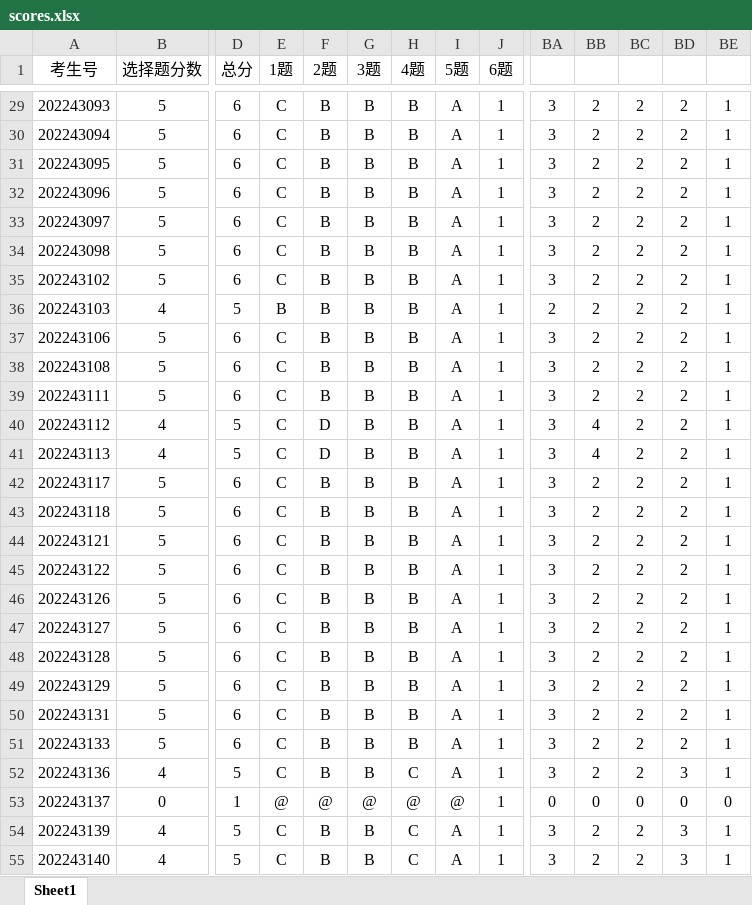
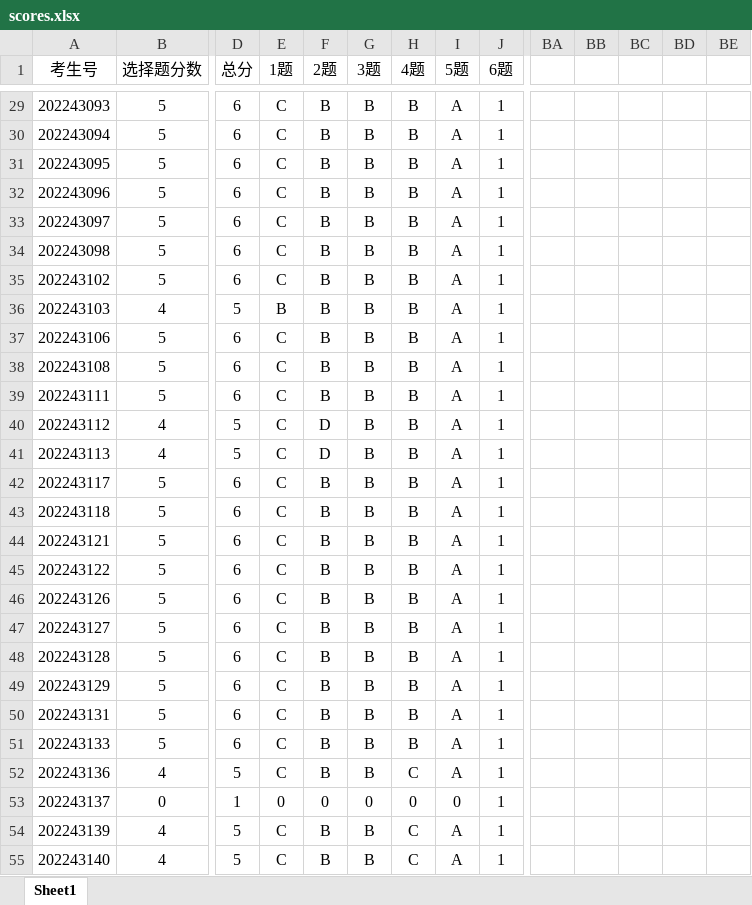
Before and after one commit to kevlns/li-scanner, an Excel workbook: xlsx/scores.xlsx, sheet Sheet1, drawn as a sheet; only a part is shown, gaps mark what is left out; values as stored, in another font and other column widths than the file's, no borders; the diff covers the shown part only; the diff names each change by its address in the sheet, - before the commit and + after, or states it on an @@ line.

```diff
--- a/xlsx/scores.xlsx (sheet Sheet1)
+++ b/xlsx/scores.xlsx (sheet Sheet1)
-BA29:BA35: 3
+BA29:BA35: (empty)
-BB29:BB39: 2
+BB29:BB39: (empty)
-BC29:BC52: 2
+BC29:BC52: (empty)
-BD29:BD51: 2
+BD29:BD51: (empty)
-BE29:BE52: 1
+BE29:BE52: (empty)
-BA36: 2
+BA36: (empty)
-BA37:BA52: 3
+BA37:BA52: (empty)
-BB40:BB41: 4
+BB40:BB41: (empty)
-BB42:BB52: 2
+BB42:BB52: (empty)
-BD52: 3
+BD52: (empty)
-E53 (1题): @
+E53 (1题): 0
-F53 (2题): @
+F53 (2题): 0
-G53 (3题): @
+G53 (3题): 0
-H53 (4题): @
+H53 (4题): 0
-I53 (5题): @
+I53 (5题): 0
-BA53: 0
+BA53: (empty)
-BB53: 0
+BB53: (empty)
-BC53: 0
+BC53: (empty)
-BD53: 0
+BD53: (empty)
-BE53: 0
+BE53: (empty)
-BA54:BA55: 3
+BA54:BA55: (empty)
-BB54:BB55: 2
+BB54:BB55: (empty)
-BC54:BC55: 2
+BC54:BC55: (empty)
-BD54:BD55: 3
+BD54:BD55: (empty)
-BE54:BE55: 1
+BE54:BE55: (empty)
```
Also changed, not shown: 290 edited cells elsewhere in this sheet, formulas that keep their value, card/card_template.xlsx, 17 other files.
